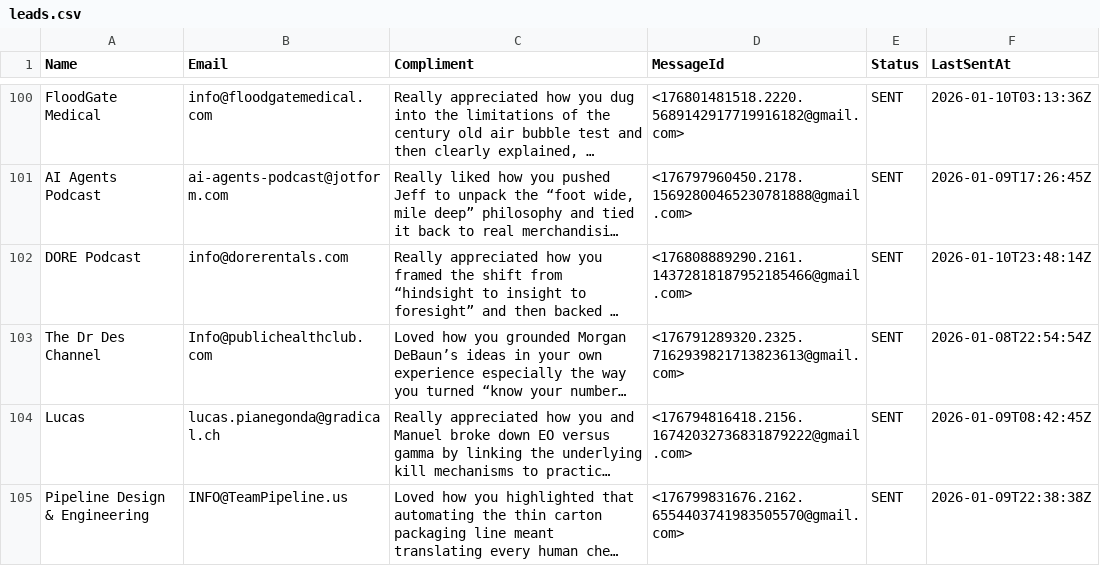
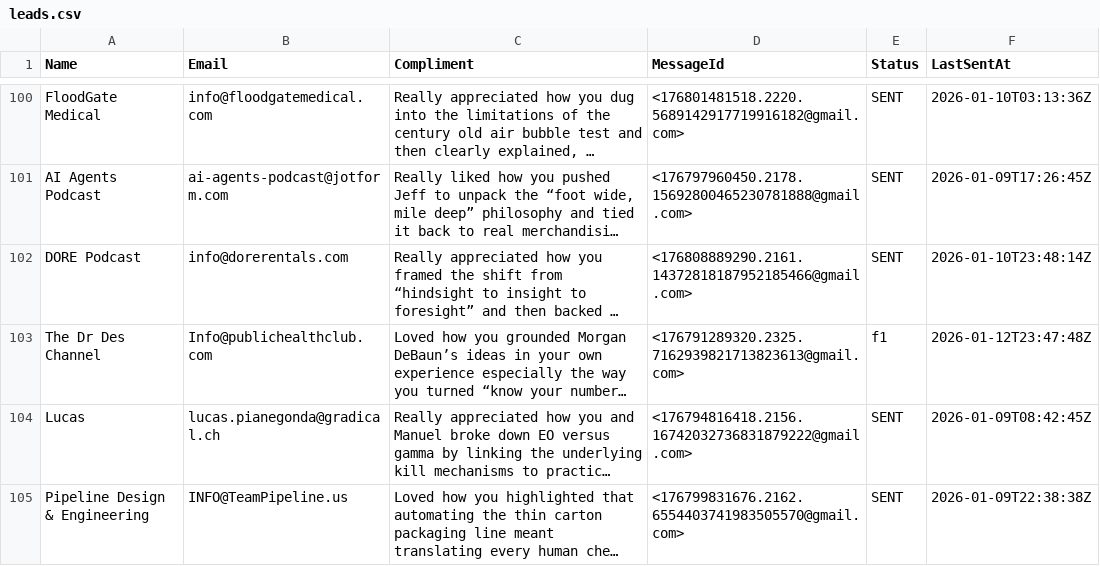
Before and after one commit to yobslob/email-automation, a CSV file: leads.csv, drawn as a sheet; only a part is shown, gaps mark what is left out; long unchanged cells end in …; the diff names each change by its address in the sheet, - before the commit and + after, or states it on an @@ line.

```diff
--- a/leads.csv
+++ b/leads.csv
-E103 (Status): SENT
+E103 (Status): f1
-F103 (LastSentAt): 2026-01-08T22:54:54Z
+F103 (LastSentAt): 2026-01-12T23:47:48Z
```
